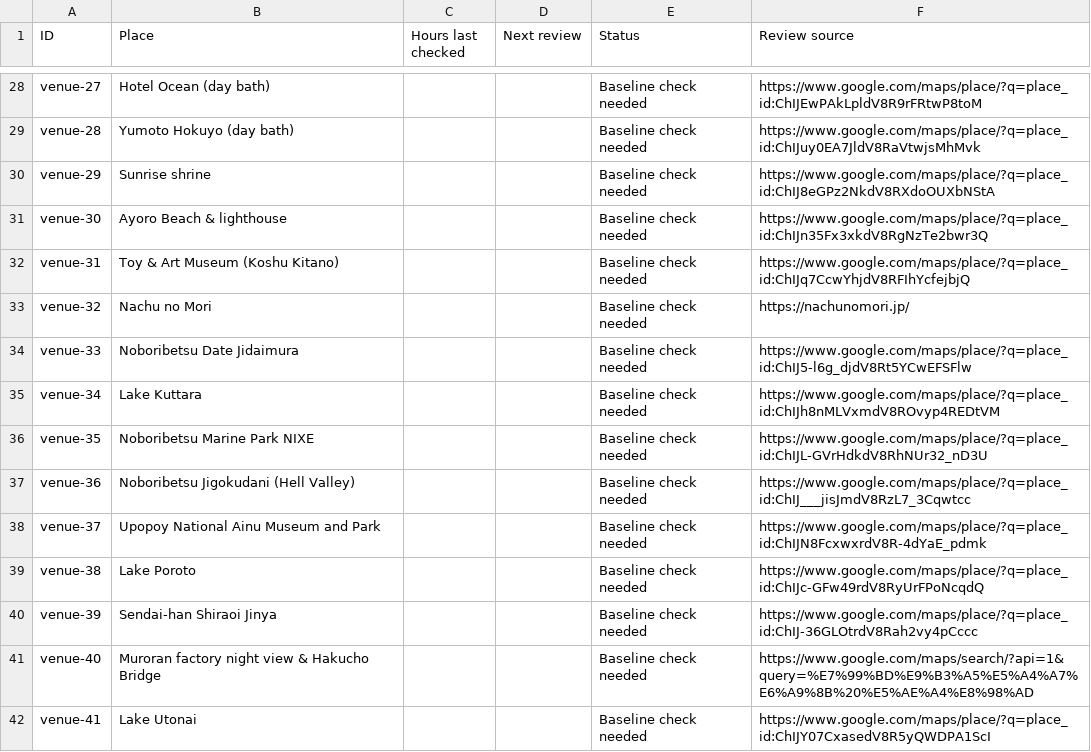
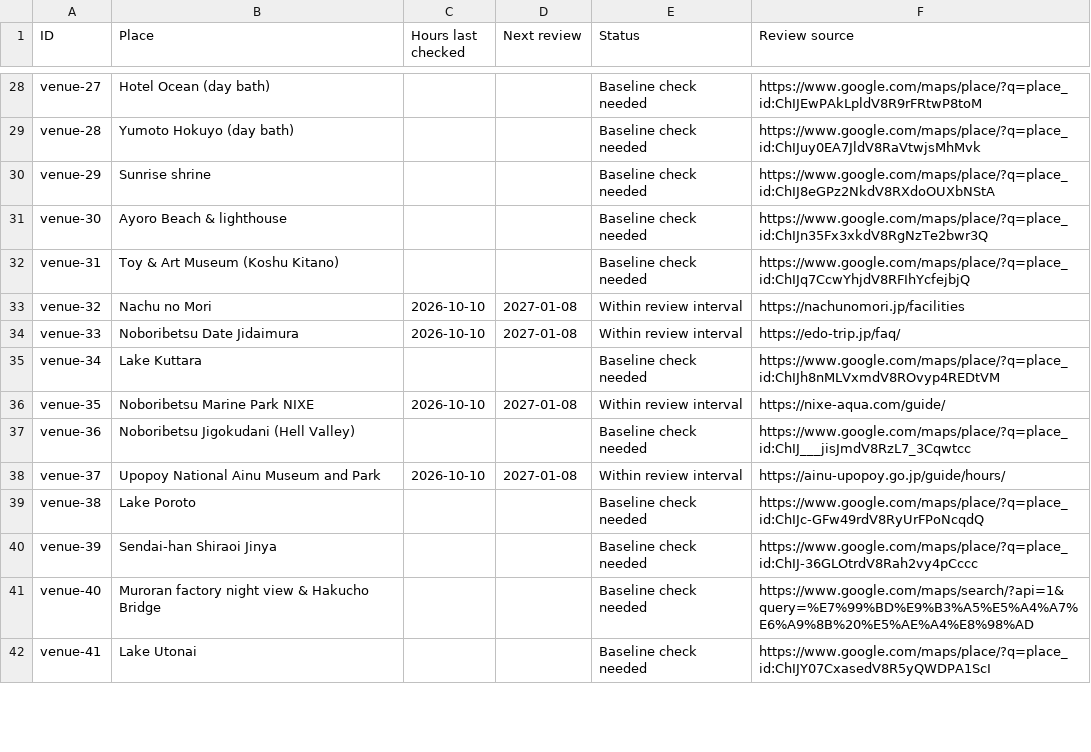
Before and after one commit to javieriasenjo-bot/KojohamaCabinsWebsite, a CSV file: docs/VENUE-REVIEW.csv, drawn as a sheet; only a part is shown, gaps mark what is left out; the diff covers the shown part only.

```diff
--- a/docs/VENUE-REVIEW.csv
+++ b/docs/VENUE-REVIEW.csv
@@ -32,8 +32,8 @@
 "venue-31","Toy & Art Museum (Koshu Kitano)","","","Baseline check needed","https://www.google.com/maps/place/?q=place_id:ChIJq7CcwYhjdV8RFIhYcfejbjQ"
-"venue-32","Nachu no Mori","","","Baseline check needed","https://nachunomori.jp/"
-"venue-33","Noboribetsu Date Jidaimura","","","Baseline check needed","https://www.google.com/maps/place/?q=place_id:ChIJ5-l6g_djdV8Rt5YCwEFSFlw"
+"venue-32","Nachu no Mori","2026-10-10","2027-01-08","Within review interval","https://nachunomori.jp/facilities"
+"venue-33","Noboribetsu Date Jidaimura","2026-10-10","2027-01-08","Within review interval","https://edo-trip.jp/faq/"
 "venue-34","Lake Kuttara","","","Baseline check needed","https://www.google.com/maps/place/?q=place_id:ChIJh8nMLVxmdV8ROvyp4REDtVM"
-"venue-35","Noboribetsu Marine Park NIXE","","","Baseline check needed","https://www.google.com/maps/place/?q=place_id:ChIJL-GVrHdkdV8RhNUr32_nD3U"
+"venue-35","Noboribetsu Marine Park NIXE","2026-10-10","2027-01-08","Within review interval","https://nixe-aqua.com/guide/"
 "venue-36","Noboribetsu Jigokudani (Hell Valley)","","","Baseline check needed","https://www.google.com/maps/place/?q=place_id:ChIJ___jisJmdV8RzL7_3Cqwtcc"
-"venue-37","Upopoy National Ainu Museum and Park","","","Baseline check needed","https://www.google.com/maps/place/?q=place_id:ChIJN8FcxwxrdV8R-4dYaE_pdmk"
+"venue-37","Upopoy National Ainu Museum and Park","2026-10-10","2027-01-08","Within review interval","https://ainu-upopoy.go.jp/guide/hours/"
 "venue-38","Lake Poroto","","","Baseline check needed","https://www.google.com/maps/place/?q=place_id:ChIJc-GFw49rdV8RyUrFPoNcqdQ"
```
Also changed, not shown: 32 edited cells elsewhere in this file, 15 other files.
